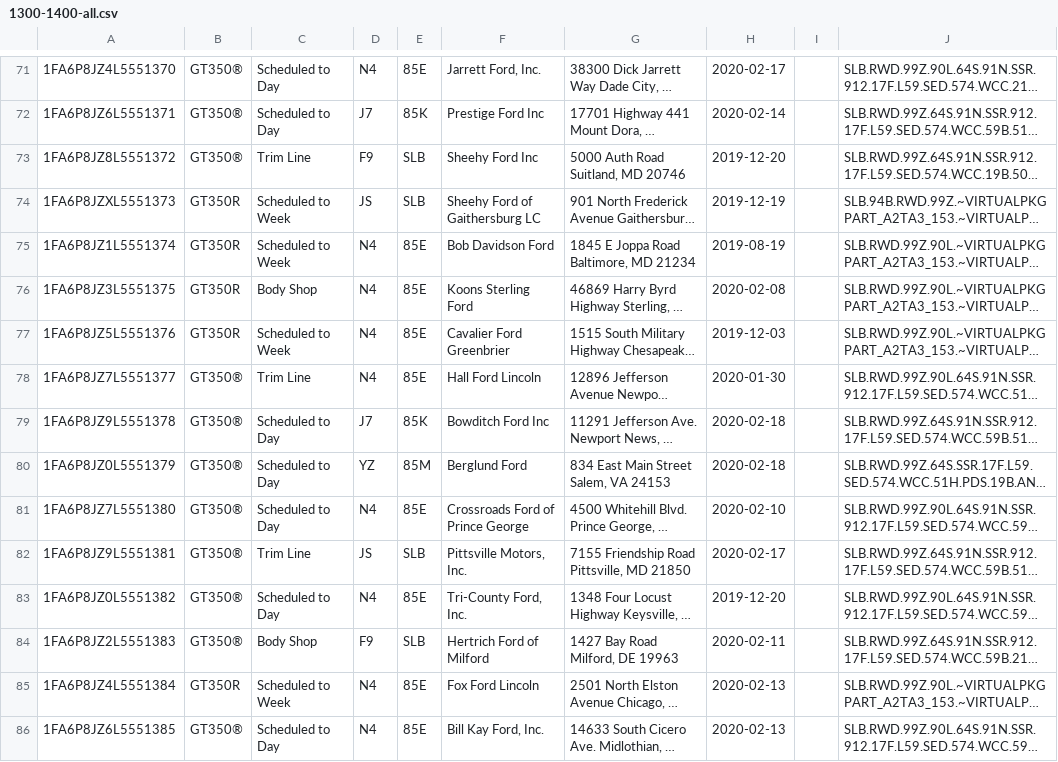
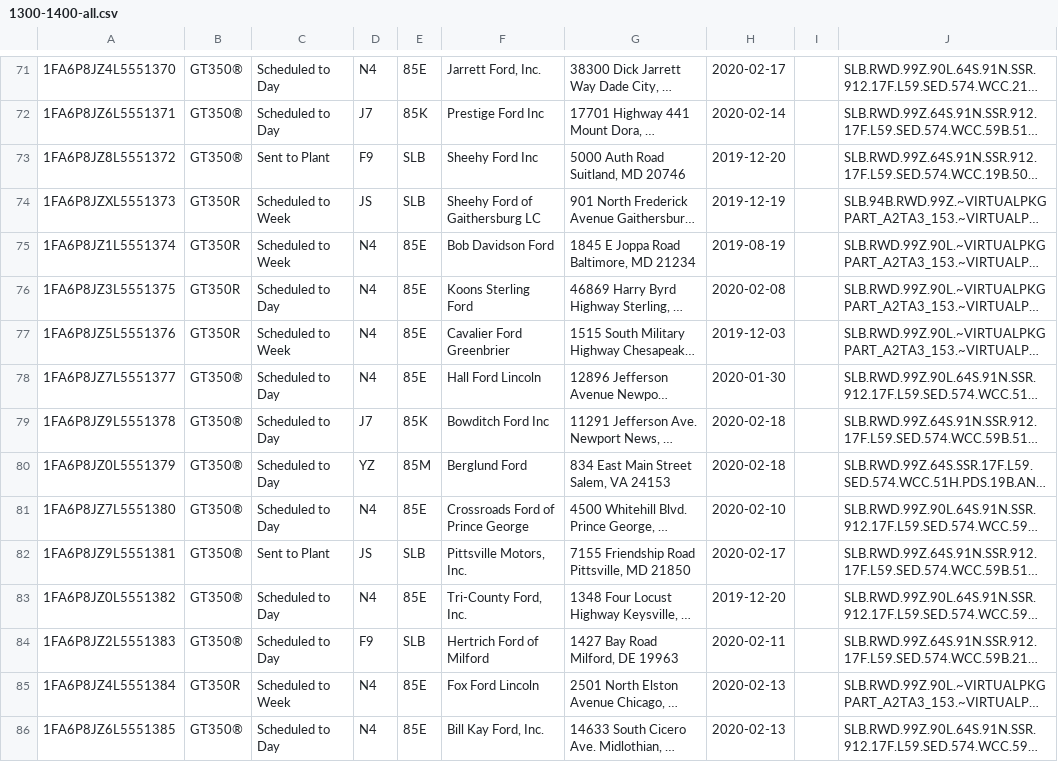
Before and after one commit to corrieb/350vins, a CSV file: data/1300-1400-all.csv, drawn as a sheet; only a part is shown, gaps mark what is left out; long unchanged cells end in …; the diff covers the shown part only; the diff names each change by its address in the sheet, - before the commit and + after, or states it on an @@ line.

```diff
--- a/data/1300-1400-all.csv
+++ b/data/1300-1400-all.csv
-C73: Trim Line
+C73: Sent to Plant
-C76: Body Shop
+C76: Scheduled to Day
-C78: Trim Line
+C78: Scheduled to Day
-C82: Trim Line
+C82: Sent to Plant
-C84: Body Shop
+C84: Scheduled to Day
```
Also changed, not shown: 26 edited cells elsewhere in this file, data/1000-1100-all.csv, data/1100-1200-all.csv, 9 other files.
